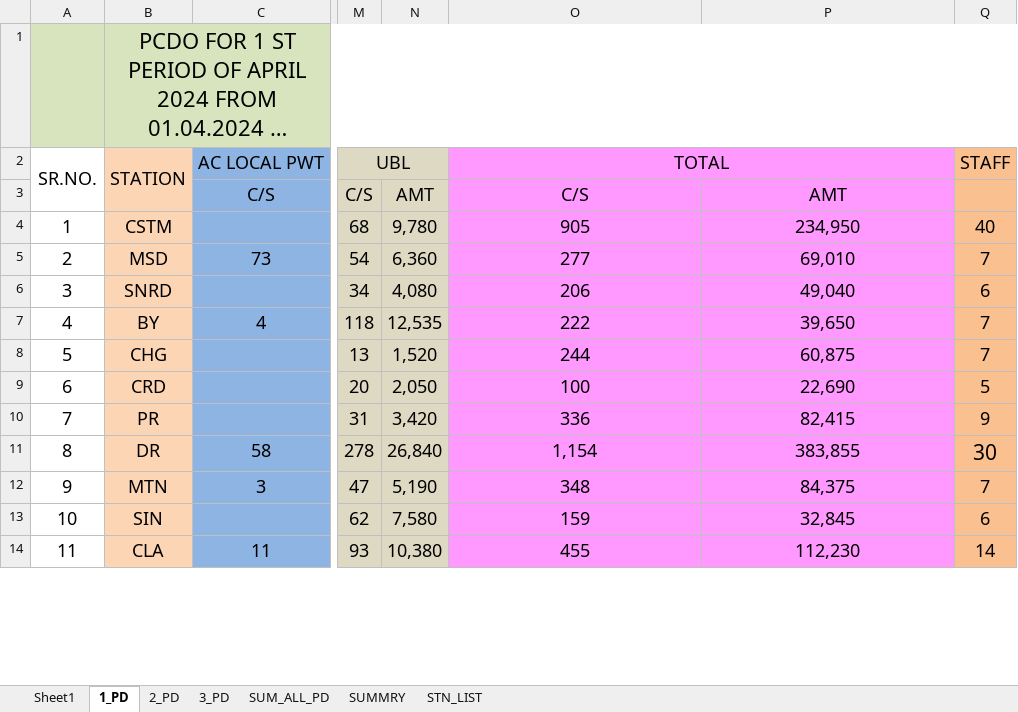
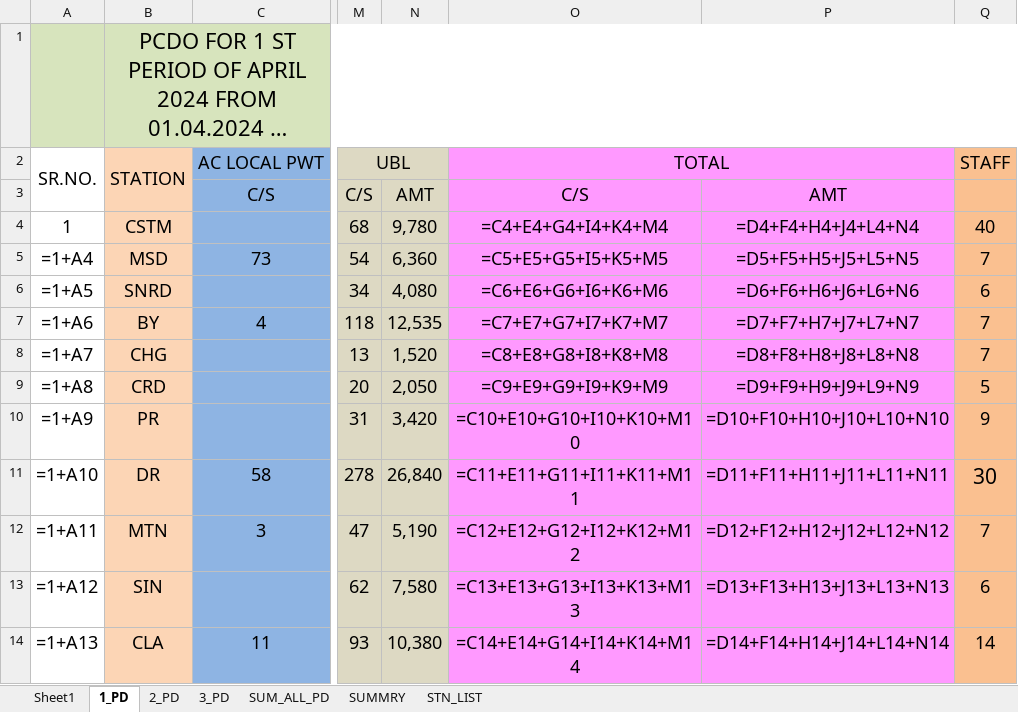
Before and after one commit to Amarbahadurkurmi/Git_Tutorial, an Excel workbook: stnpcdo.xlsx, sheet 1_PD, drawn as a sheet; only a part is shown, gaps mark what is left out; long unchanged cells end in …; values as stored, in another font and other column widths than the file's, no borders; formulas without a stored value are shown as written; the diff covers the shown part only; the diff names each change by its address in the sheet, - before the commit and + after, or states it on an @@ line.

```diff
--- a/stnpcdo.xlsx (sheet 1_PD)
+++ b/stnpcdo.xlsx (sheet 1_PD)
-O4: 905
+O4: =C4+E4+G4+I4+K4+M4
-P4: 234,950
+P4: =D4+F4+H4+J4+L4+N4
-A5: 2
+A5: =1+A4
-O5: 277
+O5: =C5+E5+G5+I5+K5+M5
-P5: 69,010
+P5: =D5+F5+H5+J5+L5+N5
-A6: 3
+A6: =1+A5
-O6: 206
+O6: =C6+E6+G6+I6+K6+M6
-P6: 49,040
+P6: =D6+F6+H6+J6+L6+N6
-A7: 4
+A7: =1+A6
-O7: 222
+O7: =C7+E7+G7+I7+K7+M7
-P7: 39,650
+P7: =D7+F7+H7+J7+L7+N7
-A8: 5
+A8: =1+A7
-O8: 244
+O8: =C8+E8+G8+I8+K8+M8
-P8: 60,875
+P8: =D8+F8+H8+J8+L8+N8
-A9: 6
+A9: =1+A8
-O9: 100
+O9: =C9+E9+G9+I9+K9+M9
-P9: 22,690
+P9: =D9+F9+H9+J9+L9+N9
-A10: 7
+A10: =1+A9
-O10: 336
+O10: =C10+E10+G10+I10+K10+M10
-P10: 82,415
+P10: =D10+F10+H10+J10+L10+N10
-A11: 8
+A11: =1+A10
-O11: 1,154
+O11: =C11+E11+G11+I11+K11+M11
-P11: 383,855
+P11: =D11+F11+H11+J11+L11+N11
-A12: 9
+A12: =1+A11
-O12: 348
+O12: =C12+E12+G12+I12+K12+M12
-P12: 84,375
+P12: =D12+F12+H12+J12+L12+N12
-A13: 10
+A13: =1+A12
-O13: 159
+O13: =C13+E13+G13+I13+K13+M13
-P13: 32,845
+P13: =D13+F13+H13+J13+L13+N13
-A14: 11
+A14: =1+A13
-O14: 455
+O14: =C14+E14+G14+I14+K14+M14
-P14: 112,230
+P14: =D14+F14+H14+J14+L14+N14
```
Also changed, not shown: 21 added rows, 21 removed rows and 188 edited cells elsewhere in this sheet, sheet SUMMRY, sheet SUM_ALL_PD, sheet Sheet1, sheet 2_PD, sheet 3_PD, 10 other files.
